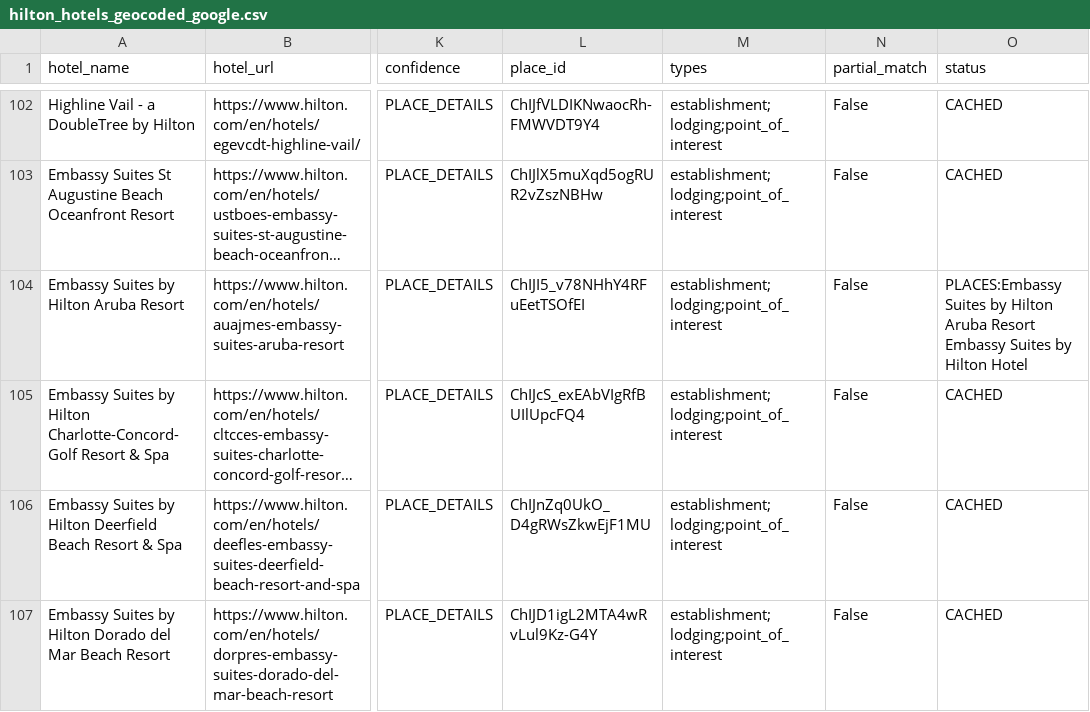
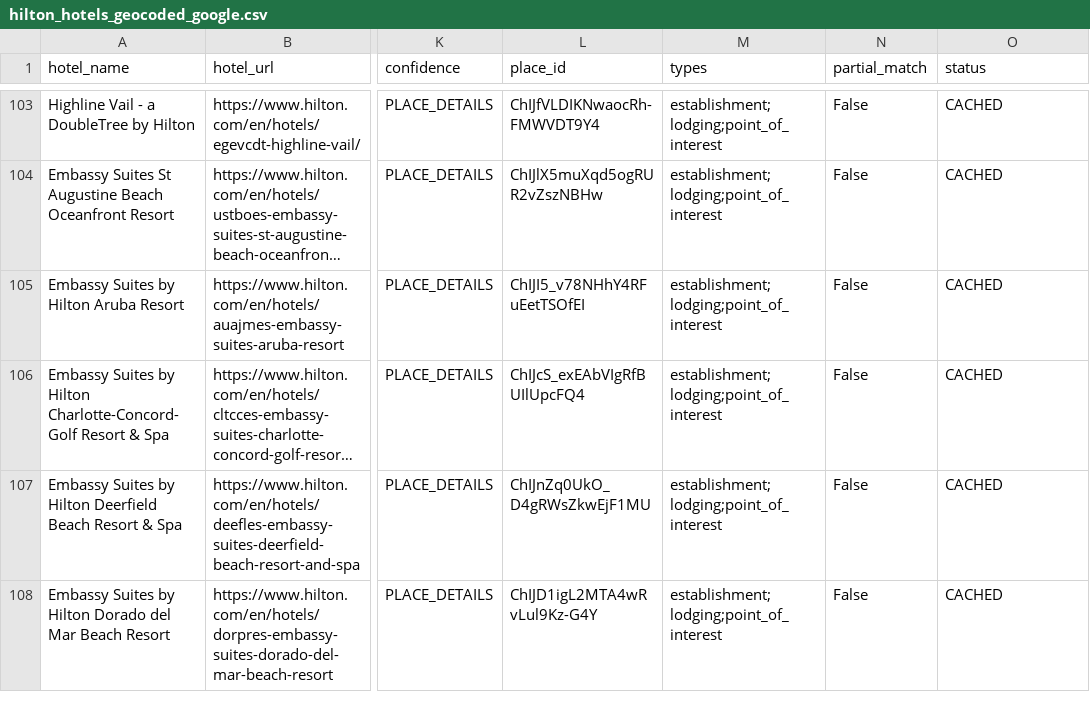
Before and after one commit to ZhengQ2/amex-hotel-credits, a CSV file: cache/hilton_hotels_geocoded_google.csv, drawn as a sheet; only a part is shown, gaps mark what is left out; long unchanged cells end in …; addresses are those after the commit; the diff covers the shown part only; the diff names each change by its address in the sheet, - before the commit and + after, or states it on an @@ line.

```diff
--- a/cache/hilton_hotels_geocoded_google.csv
+++ b/cache/hilton_hotels_geocoded_google.csv
-O105 (status): PLACES:Embassy Suites by Hilton Aruba Resort Embassy Suites by Hilton Hotel
+O105 (status): CACHED
```
Also changed, not shown: 2 added rows and 8 edited cells elsewhere in this file, 2 other files.
